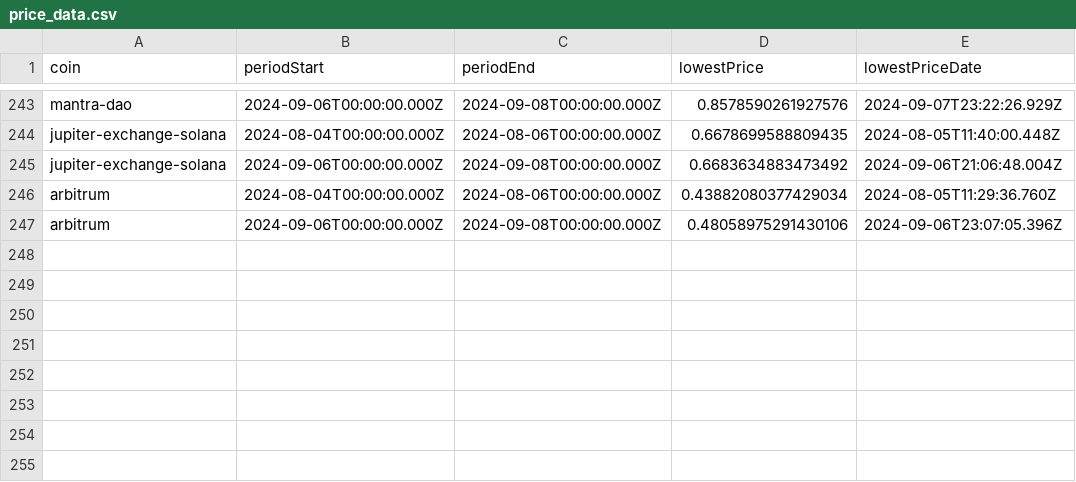
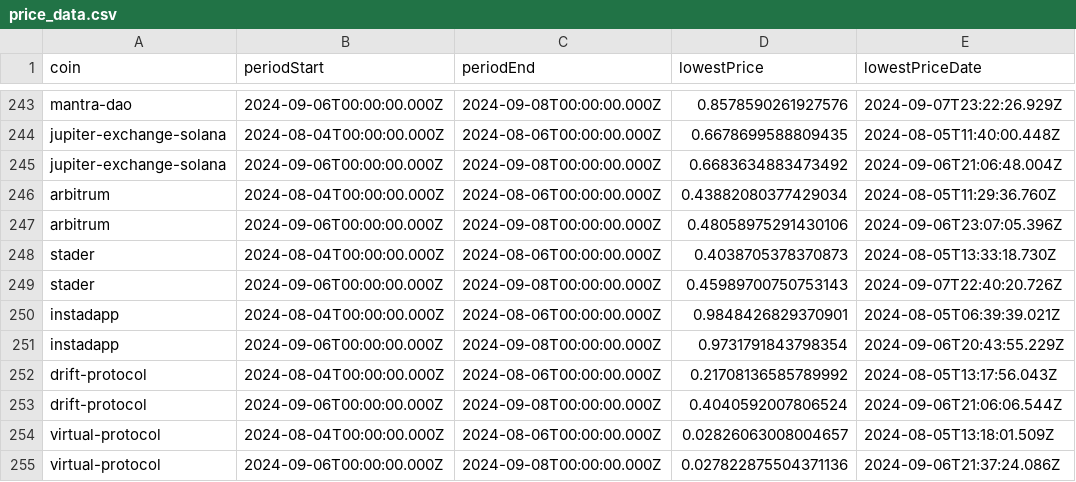
Before and after one commit to 0xmountaintop/coin-strength, a CSV file: results/price_data.csv, drawn as a sheet; only a part is shown, gaps mark what is left out.

```diff
--- a/results/price_data.csv
+++ b/results/price_data.csv
@@ -247 +247,9 @@ arbitrum,2024-08-04T00:00:00.000Z,2024-08-06T00:00:00.000Z,0.43882080377429034,2
 arbitrum,2024-09-06T00:00:00.000Z,2024-09-08T00:00:00.000Z,0.48058975291430106,2024-09-06T23:07:05.396Z
+stader,2024-08-04T00:00:00.000Z,2024-08-06T00:00:00.000Z,0.4038705378370873,2024-08-05T13:33:18.730Z
+stader,2024-09-06T00:00:00.000Z,2024-09-08T00:00:00.000Z,0.45989700750753143,2024-09-07T22:40:20.726Z
+instadapp,2024-08-04T00:00:00.000Z,2024-08-06T00:00:00.000Z,0.9848426829370901,2024-08-05T06:39:39.021Z
+instadapp,2024-09-06T00:00:00.000Z,2024-09-08T00:00:00.000Z,0.9731791843798354,2024-09-06T20:43:55.229Z
+drift-protocol,2024-08-04T00:00:00.000Z,2024-08-06T00:00:00.000Z,0.21708136585789992,2024-08-05T13:17:56.043Z
+drift-protocol,2024-09-06T00:00:00.000Z,2024-09-08T00:00:00.000Z,0.4040592007806524,2024-09-06T21:06:06.544Z
+virtual-protocol,2024-08-04T00:00:00.000Z,2024-08-06T00:00:00.000Z,0.02826063008004657,2024-08-05T13:18:01.509Z
+virtual-protocol,2024-09-06T00:00:00.000Z,2024-09-08T00:00:00.000Z,0.027822875504371136,2024-09-06T21:37:24.086Z
```
Also changed, not shown: 1 other file.
